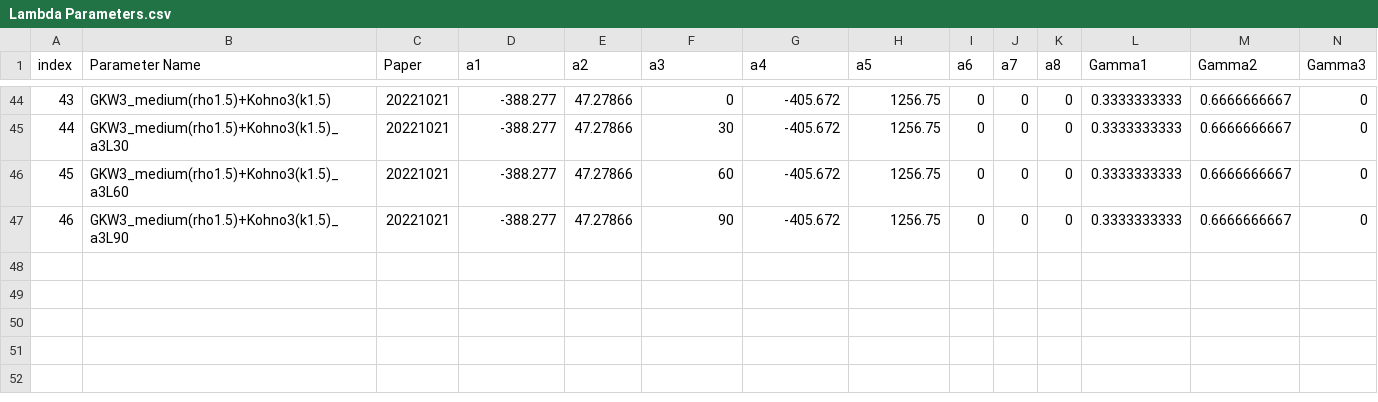
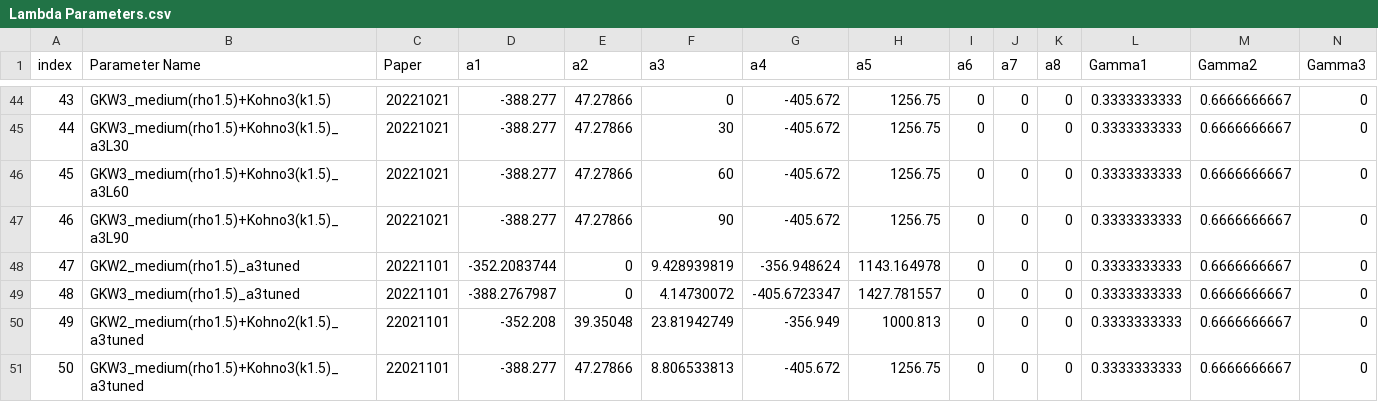
Before and after one commit to ajinno1124/Guleria2012, a CSV file: Lambda Parameters.csv, drawn as a sheet; only a part is shown, gaps mark what is left out; rows hold the shown columns only; the diff names each change by its address in the sheet, - before the commit and + after, or states it on an @@ line.

Commit message:
added a3tuned params

```diff
--- a/Lambda Parameters.csv
+++ b/Lambda Parameters.csv
+row 48: 47 | GKW2_medium(rho1.5)_a3tuned | 20221101 | -352.2083744 | 0 | 9.428939819 | -356.948624 | 1143.164978 | 0 | 0 | 0 | 0.3333333333 | 0.6666666667 | 0
+row 49: 48 | GKW3_medium(rho1.5)_a3tuned | 20221101 | -388.2767987 | 0 | 4.14730072 | -405.6723347 | 1427.781557 | 0 | 0 | 0 | 0.3333333333 | 0.6666666667 | 0
+row 50: 49 | GKW2_medium(rho1.5)+Kohno2(k1.5)_a3tuned | 22021101 | -352.208 | 39.35048 | 23.81942749 | -356.949 | 1000.813 | 0 | 0 | 0 | 0.3333333333 | 0.6666666667 | 0
+row 51: 50 | GKW3_medium(rho1.5)+Kohno3(k1.5)_a3tuned | 22021101 | -388.277 | 47.27866 | 8.806533813 | -405.672 | 1256.75 | 0 | 0 | 0 | 0.3333333333 | 0.6666666667 | 0
```
Also changed, not shown: 4 other files.
